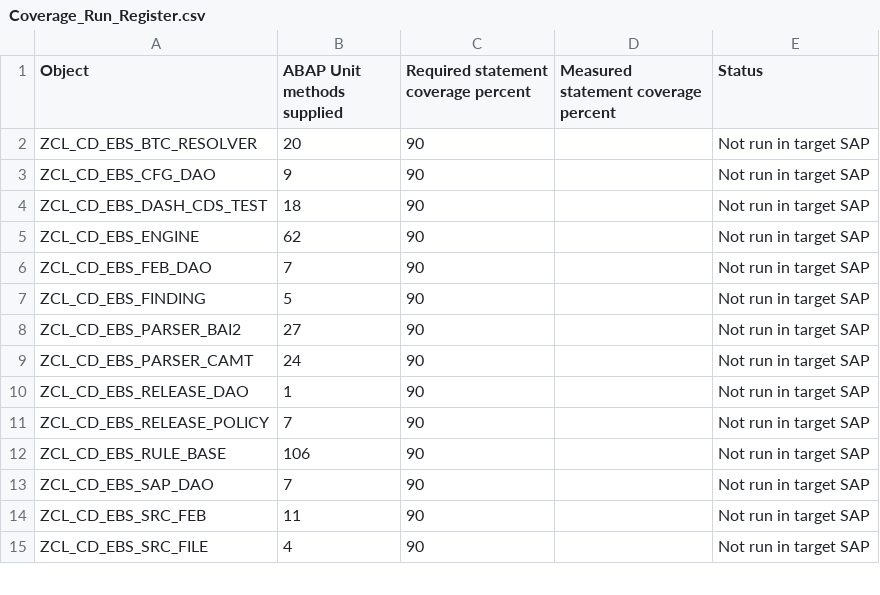
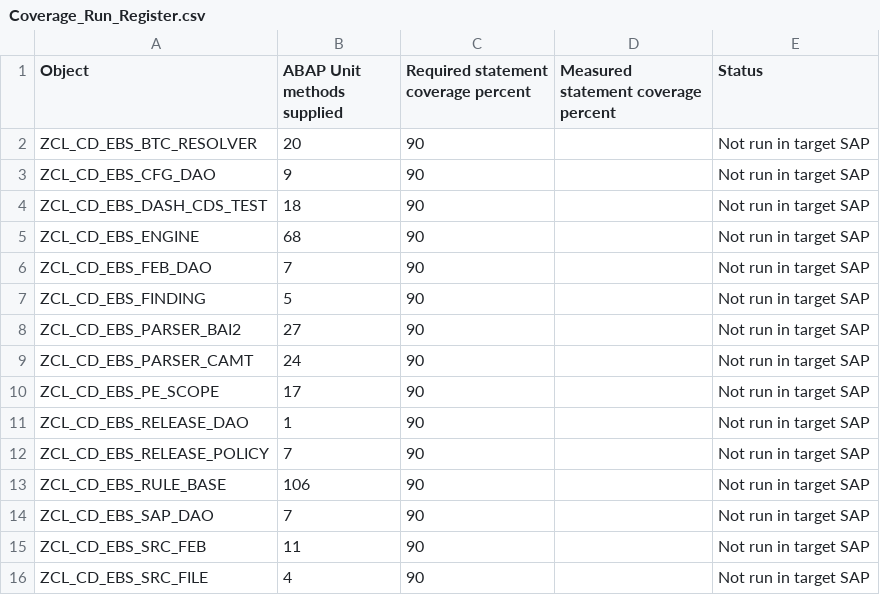
Before and after one commit to jaideep247/bai, a CSV file: ops-suite/docs/Coverage_Run_Register.csv, drawn as a sheet; only a part is shown.

```diff
--- a/ops-suite/docs/Coverage_Run_Register.csv
+++ b/ops-suite/docs/Coverage_Run_Register.csv
@@ -4,3 +4,3 @@ ZCL_CD_EBS_CFG_DAO,9,90,,Not run in target SAP
 ZCL_CD_EBS_DASH_CDS_TEST,18,90,,Not run in target SAP
-ZCL_CD_EBS_ENGINE,62,90,,Not run in target SAP
+ZCL_CD_EBS_ENGINE,68,90,,Not run in target SAP
 ZCL_CD_EBS_FEB_DAO,7,90,,Not run in target SAP
@@ -9,2 +9,3 @@ ZCL_CD_EBS_PARSER_BAI2,27,90,,Not run in target SAP
 ZCL_CD_EBS_PARSER_CAMT,24,90,,Not run in target SAP
+ZCL_CD_EBS_PE_SCOPE,17,90,,Not run in target SAP
 ZCL_CD_EBS_RELEASE_DAO,1,90,,Not run in target SAP
```
Also changed, not shown: ops-suite/docs/Changed_Artifacts.csv, 10 other files.
